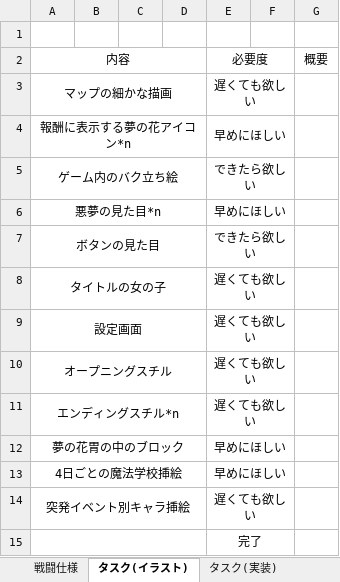
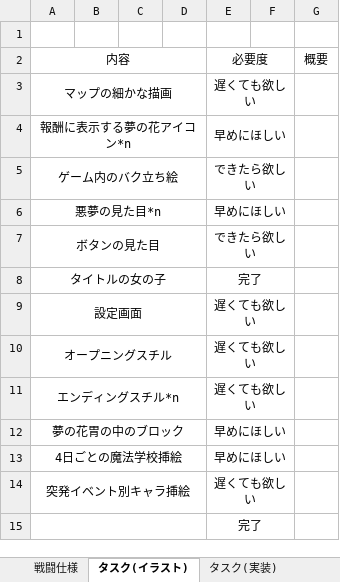
Before and after one commit to rainrumi/GJGJ_2605, an Excel workbook: resource/deta_godo.xlsx, sheet タスク(イラスト), drawn as a sheet; only a part is shown; values as stored, in another font and other column widths than the file's, no borders; the diff names each change by its address in the sheet, - before the commit and + after, or states it on an @@ line.

```diff
--- a/resource/deta_godo.xlsx (sheet タスク(イラスト))
+++ b/resource/deta_godo.xlsx (sheet タスク(イラスト))
-E8: 遅くても欲しい
+E8: 完了
```
Also changed, not shown: 2 other files.
